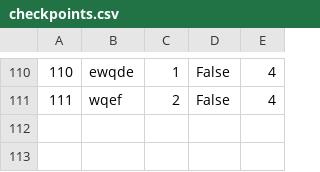
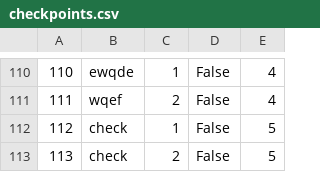
Before and after one commit to mil184/SIMS-tim-B, a CSV file: SIMS-Initial-Project-main/InitialProject/InitialProject/Resources/Data/checkpoints.csv, drawn as a sheet; only a part is shown, gaps mark what is left out.

```diff
--- a/SIMS-Initial-Project-main/InitialProject/InitialProject/Resources/Data/checkpoints.csv
+++ b/SIMS-Initial-Project-main/InitialProject/InitialProject/Resources/Data/checkpoints.csv
@@ -111 +111,3 @@
 111|wqef|2|False|4
+112|check|1|False|5
+113|check|2|False|5
```
Also changed, not shown: SIMS-Initial-Project-main/InitialProject/InitialProject/Resources/Data/images.csv, SIMS-Initial-Project-main/InitialProject/InitialProject/Resources/Data/tourRequests.csv, 3 other files.
